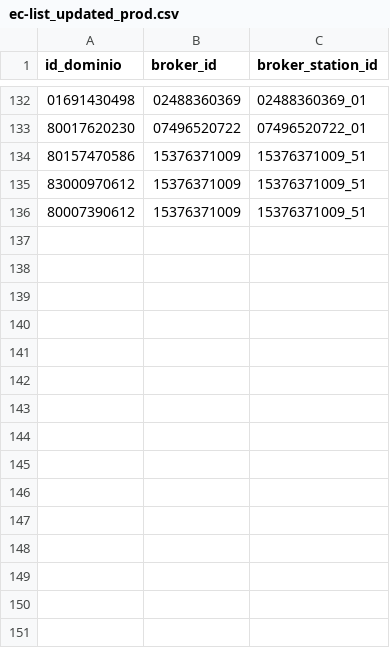
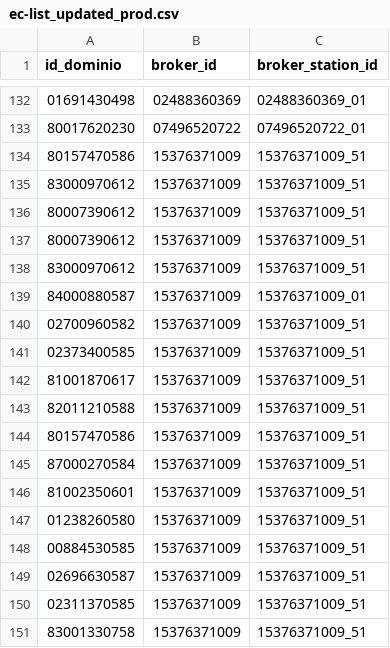
Before and after one commit to pagopa/pagopa-qa, a CSV file: python/gpd-get-fdr/config/ec-list_updated_prod.csv, drawn as a sheet; only a part is shown, gaps mark what is left out; the diff names each change by its address in the sheet, - before the commit and + after, or states it on an @@ line.

Commit message:
add eramus ec

```diff
--- a/python/gpd-get-fdr/config/ec-list_updated_prod.csv
+++ b/python/gpd-get-fdr/config/ec-list_updated_prod.csv
+row 137: 80007390612 | 15376371009 | 15376371009_51
+row 138: 83000970612 | 15376371009 | 15376371009_51
+row 139: 84000880587 | 15376371009 | 15376371009_01
+row 140: 02700960582 | 15376371009 | 15376371009_51
+row 141: 02373400585 | 15376371009 | 15376371009_51
+row 142: 81001870617 | 15376371009 | 15376371009_51
+row 143: 82011210588 | 15376371009 | 15376371009_51
+row 144: 80157470586 | 15376371009 | 15376371009_51
+row 145: 87000270584 | 15376371009 | 15376371009_51
+row 146: 81002350601 | 15376371009 | 15376371009_51
+row 147: 01238260580 | 15376371009 | 15376371009_51
+row 148: 00884530585 | 15376371009 | 15376371009_51
+row 149: 02696630587 | 15376371009 | 15376371009_51
+row 150: 02311370585 | 15376371009 | 15376371009_51
+row 151: 83001330758 | 15376371009 | 15376371009_51
```
